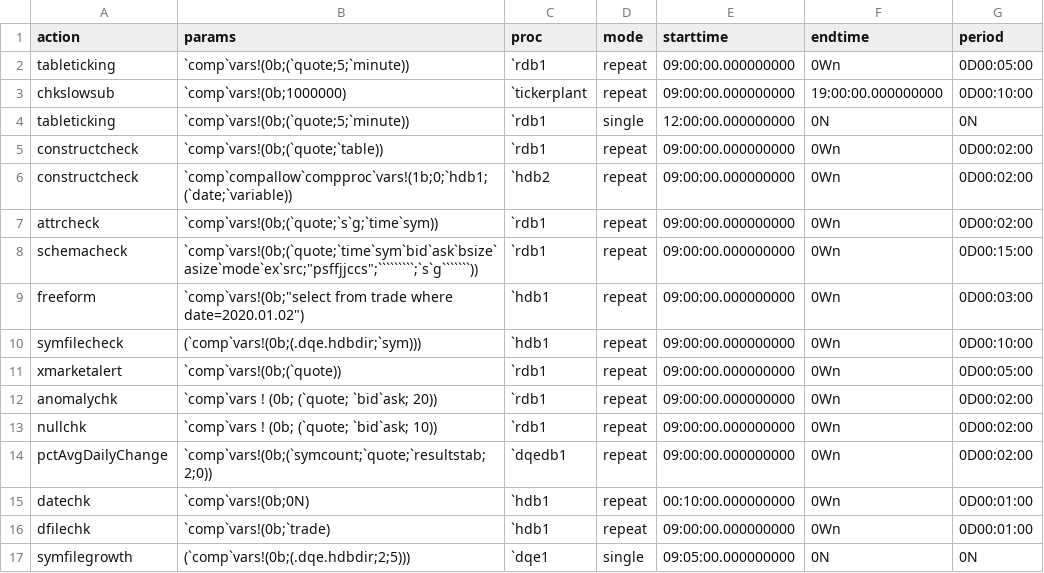
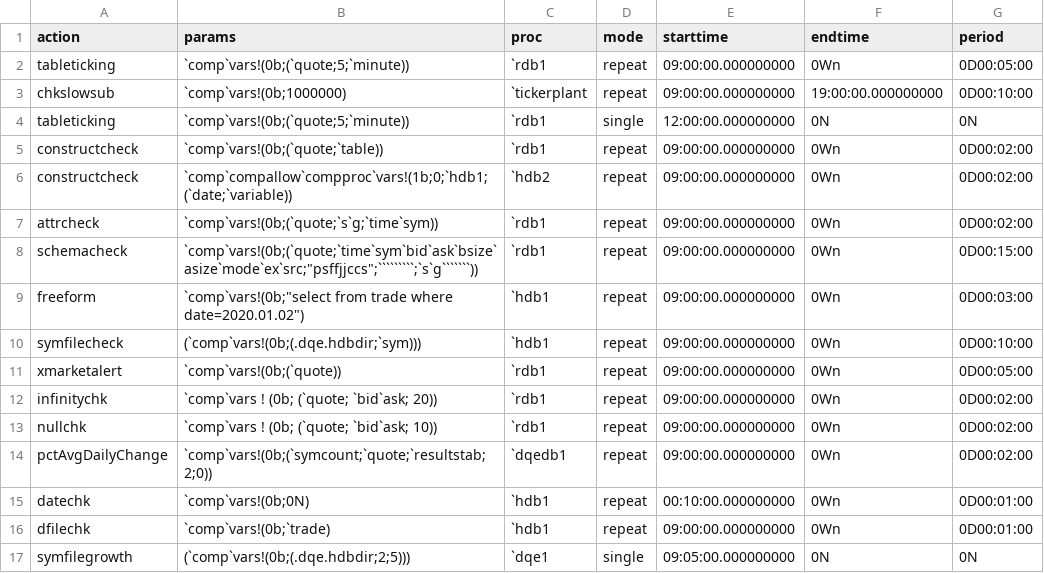
Before and after one commit to DataIntellectTech/TorQ-Finance-Starter-Pack, a CSV file: appconfig/dqcconfig.csv, drawn as a sheet.

Commit message:
Change config for anomalychk to infinitychk

```diff
--- a/appconfig/dqcconfig.csv
+++ b/appconfig/dqcconfig.csv
@@ -11,3 +11,3 @@ symfilecheck,(`comp`vars!(0b;(.dqe.hdbdir;`sym))),`hdb1,repeat,09:00:00.00000000
 xmarketalert,`comp`vars!(0b;(`quote)),`rdb1,repeat,09:00:00.000000000,0Wn,0D00:05:00
-anomalychk,`comp`vars ! (0b; (`quote; `bid`ask; 20)),`rdb1,repeat,09:00:00.000000000,0Wn,0D00:02:00
+infinitychk,`comp`vars ! (0b; (`quote; `bid`ask; 20)),`rdb1,repeat,09:00:00.000000000,0Wn,0D00:02:00
 nullchk,`comp`vars ! (0b; (`quote; `bid`ask; 10)),`rdb1,repeat,09:00:00.000000000,0Wn,0D00:02:00
```
